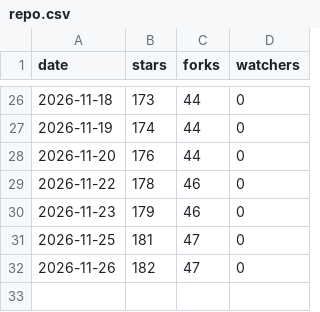
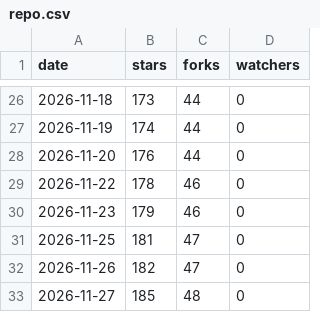
Before and after one commit to lucacadalora/oyenza-studio, a CSV file: data/repo.csv, drawn as a sheet; only a part is shown, gaps mark what is left out.

```diff
--- a/data/repo.csv
+++ b/data/repo.csv
@@ -32 +32,2 @@ date,stars,forks,watchers
 2026-11-26,182,47,0
+2026-11-27,185,48,0
```
Also changed, not shown: data/downloads.csv, 4 other files.
